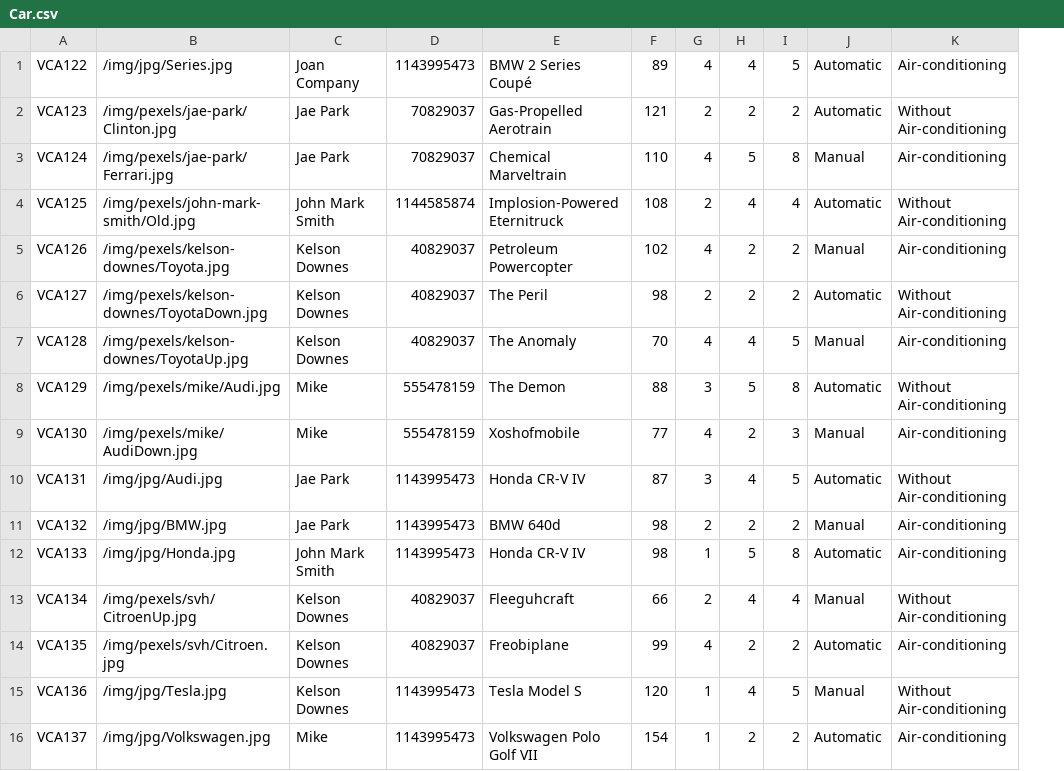
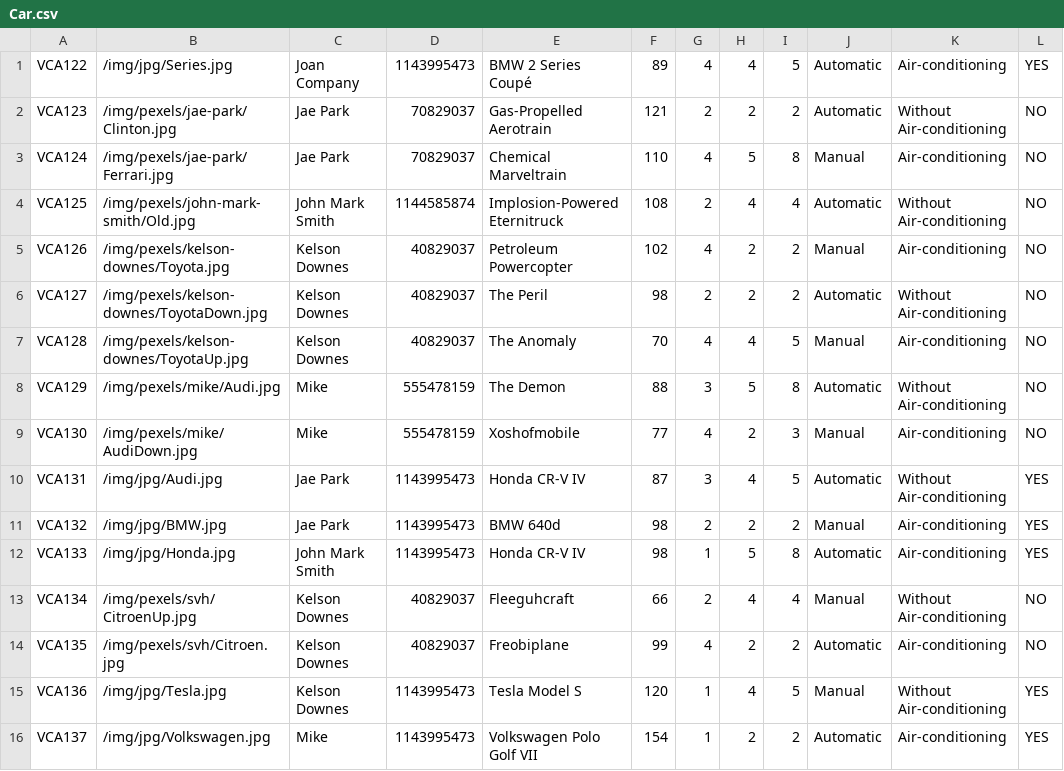
Before and after one commit to Andres6936/CarRental.Blazor, a CSV file: Docs/Car.csv, drawn as a sheet; the diff names each change by its address in the sheet, - before the commit and + after, or states it on an @@ line.

```diff
--- a/Docs/Car.csv
+++ b/Docs/Car.csv
+column L, rows 1-16: YES | NO | NO | NO | NO | NO | NO | NO | NO | YES | YES | YES | NO | NO | YES | YES
```
Also changed, not shown: 1 other file.
